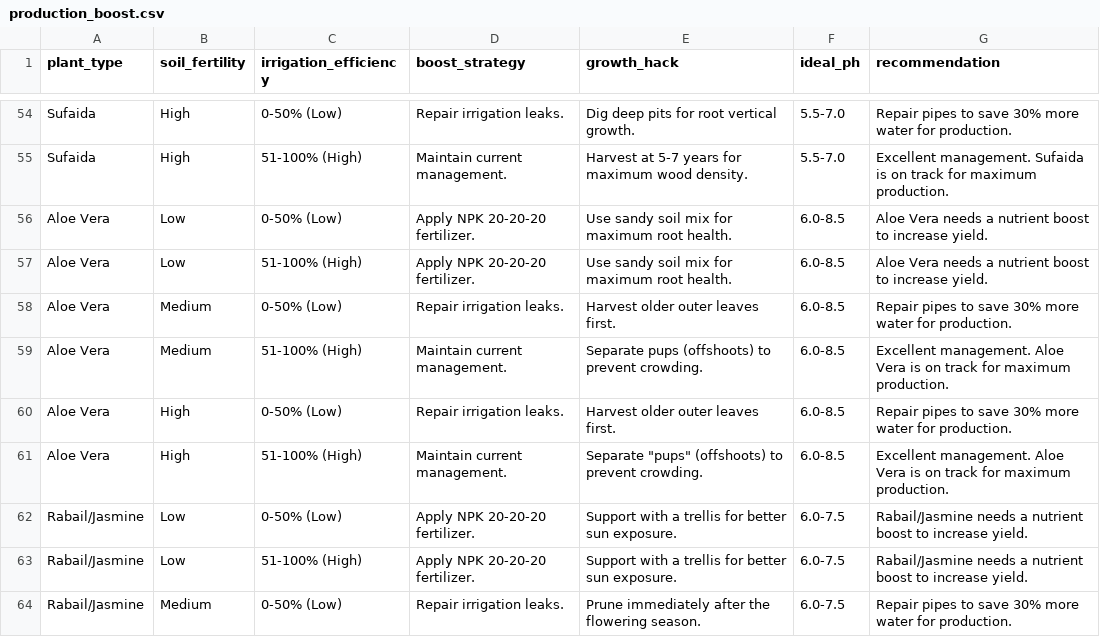
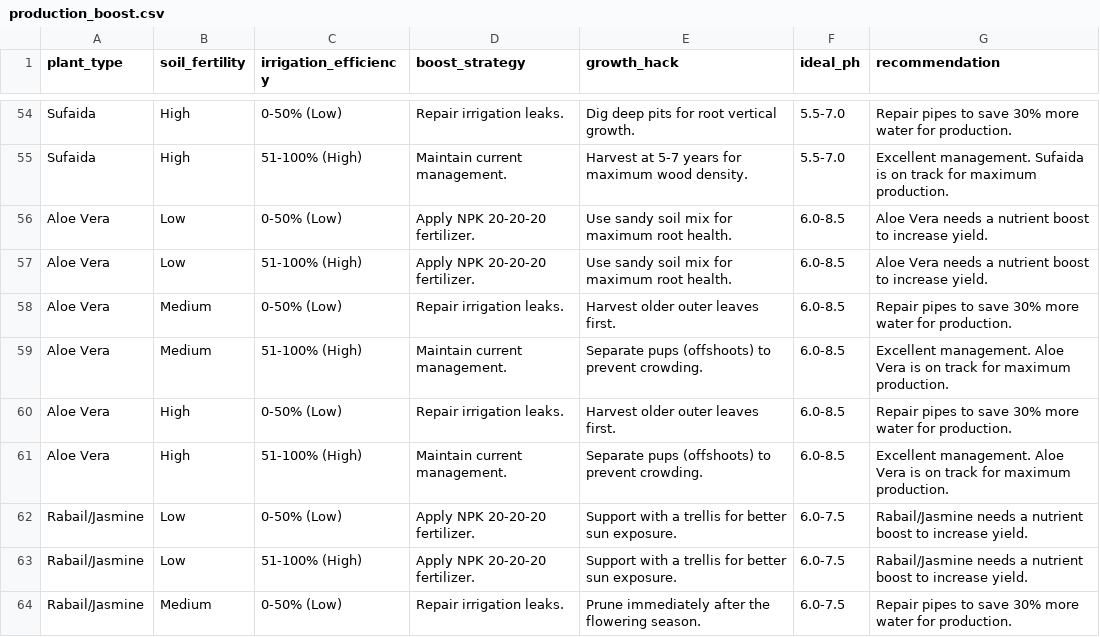
Before and after one commit to Student-X101/SmartAgro, a CSV file: data/production_boost.csv, drawn as a sheet; only a part is shown, gaps mark what is left out.

Commit message:
Update production_boost.csv

```diff
--- a/data/production_boost.csv
+++ b/data/production_boost.csv
@@ -60,3 +60,3 @@ Aloe Vera,Medium,51-100% (High),Maintain current management.,Separate pups (offs
 Aloe Vera,High,0-50% (Low),Repair irrigation leaks.,Harvest older outer leaves first.,6.0-8.5,Repair pipes to save 30% more water for production.
-Aloe Vera,High,51-100% (High),Maintain current management.,Separate "pups" (offshoots) to prevent crowding.,6.0-8.5,Excellent management. Aloe Vera is on track for maximum production.
+Aloe Vera,High,51-100% (High),Maintain current management.,Separate pups (offshoots) to prevent crowding.,6.0-8.5,Excellent management. Aloe Vera is on track for maximum production.
 Rabail/Jasmine,Low,0-50% (Low),Apply NPK 20-20-20 fertilizer.,Support with a trellis for better sun exposure.,6.0-7.5,Rabail/Jasmine needs a nutrient boost to increase yield.
```
